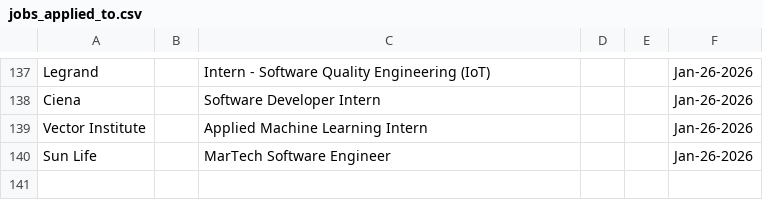
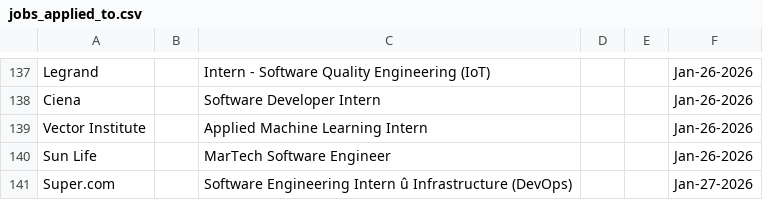
Before and after one commit to Ctrl-Sky/automated-groq-job-application, a CSV file: outputs/jobs_applied_to.csv, drawn as a sheet; only a part is shown, gaps mark what is left out; the diff names each change by its address in the sheet, - before the commit and + after, or states it on an @@ line.

```diff
--- a/outputs/jobs_applied_to.csv
+++ b/outputs/jobs_applied_to.csv
+row 141: Super.com |  | Software Engineering Intern û Infrastructure (DevOps) |  |  | Jan-27-2026
```
Also changed, not shown: 6 other files.
